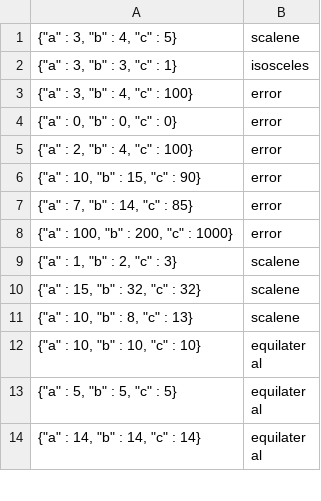
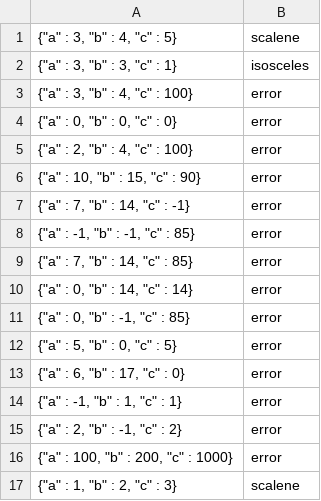
Before and after one commit to kscanne/5030, a TSV file: S21/FaizanSyed95/myers.tsv, drawn as a sheet; only a part is shown; the shorter side is filled out with more unchanged rows; the diff names each change by its address in the sheet, - before the commit and + after, or states it on an @@ line.

Commit message:
Added more error cases

```diff
--- a/S21/FaizanSyed95/myers.tsv
+++ b/S21/FaizanSyed95/myers.tsv
+row 7: {"a" : 7, "b" : 14, "c" : -1} | error
+row 8: {"a" : -1, "b" : -1, "c" : 85} | error
+row 10: {"a" : 0, "b" : 14, "c" : 14} | error
+row 11: {"a" : 0, "b" : -1, "c" : 85} | error
+row 12: {"a" : 5, "b" : 0, "c" : 5} | error
+row 13: {"a" : 6, "b" : 17, "c" : 0} | error
+row 14: {"a" : -1, "b" : 1, "c" : 1} | error
+row 15: {"a" : 2, "b" : -1, "c" : 2} | error
```
